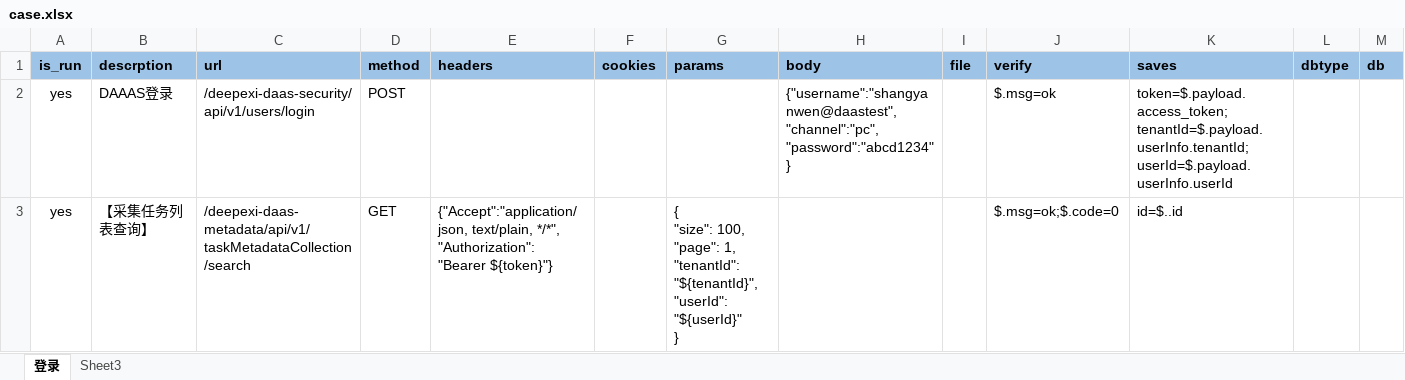
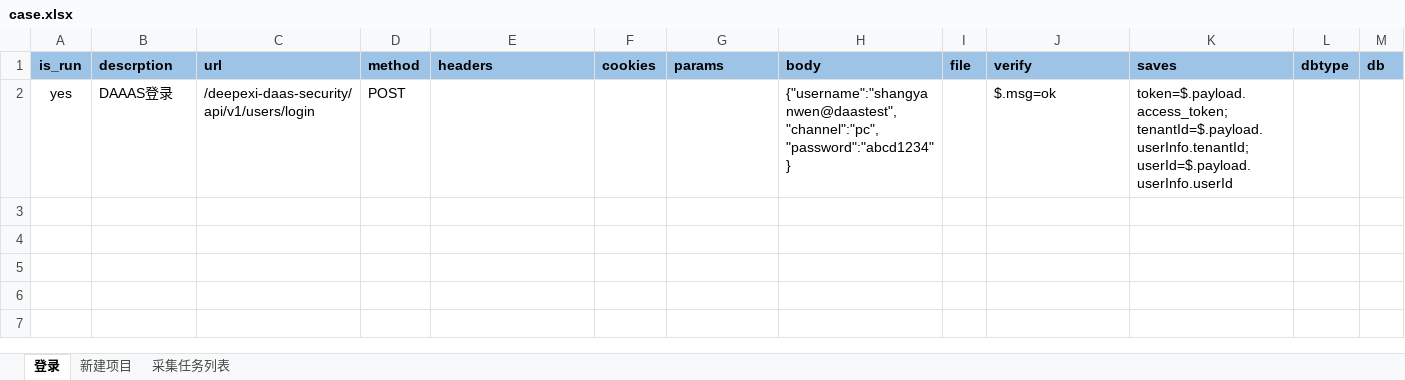
Before and after one commit to Lucky-Syw/Daas-python_Interface, an Excel workbook: DaasApiTesting/case_data/case.xlsx, sheet 登录, drawn as a sheet; only a part is shown; values as stored, in another font and other column widths than the file's, no borders; rows hold the shown columns only; ↵ is a line break in a cell; the diff names each change by its address in the sheet, - before the commit and + after, or states it on an @@ line.

```diff
--- a/DaasApiTesting/case_data/case.xlsx (sheet 登录)
+++ b/DaasApiTesting/case_data/case.xlsx (sheet 登录)
-sheet tab: Sheet3
+sheet tab: 新建项目
+sheet tab: 采集任务列表
-row 3: yes | 【采集任务列表查询】 | /deepexi-daas-metadata/api/v1/taskMetadataCollection/search | GET | {"Accept":"application/json, text/plain, */*", ↵ "Authorization": "Bearer ${token}"} |  | { ↵ "size": 100, ↵ "page": 1, ↵ "tenantId": "${tenantId}", ↵ "userId": "${userId}" ↵ } |  |  | $.msg=ok;$.code=0 | id=$..id
```
Also changed, not shown: sheet 新建项目, 14 other files.
